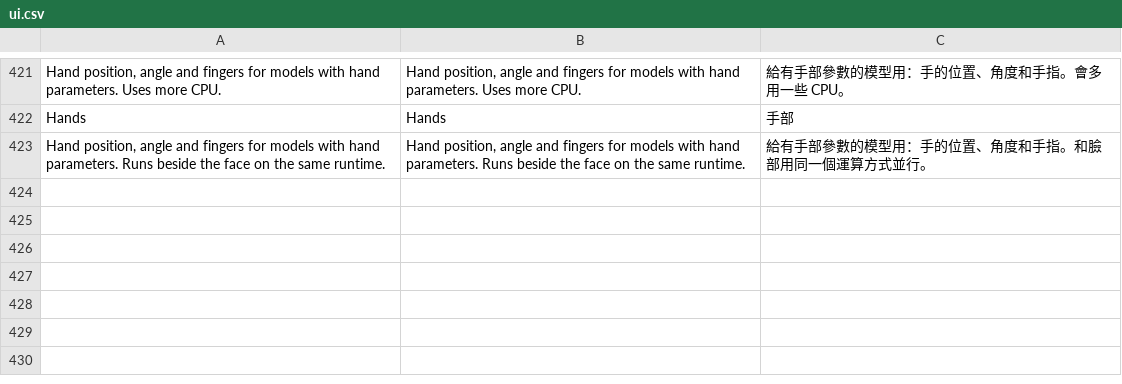
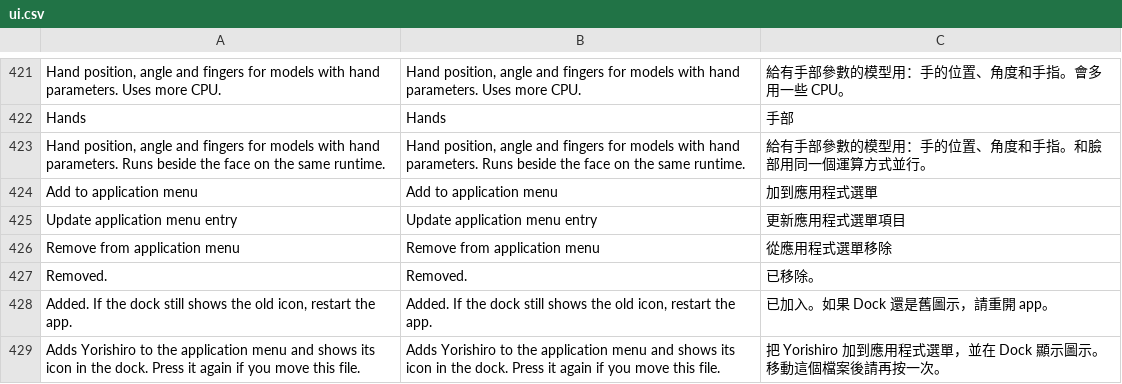
Before and after one commit to koshizuow/yorishiro, a CSV file: app/i18n/ui.csv, drawn as a sheet; only a part is shown, gaps mark what is left out.

```diff
--- a/app/i18n/ui.csv
+++ b/app/i18n/ui.csv
@@ -423 +423,7 @@ Hands,Hands,手部
 "Hand position, angle and fingers for models with hand parameters. Runs beside the face on the same runtime.","Hand position, angle and fingers for models with hand parameters. Runs beside the face on the same runtime.",給有手部參數的模型用：手的位置、角度和手指。和臉部用同一個運算方式並行。
+Add to application menu,Add to application menu,加到應用程式選單
+Update application menu entry,Update application menu entry,更新應用程式選單項目
+Remove from application menu,Remove from application menu,從應用程式選單移除
+Removed.,Removed.,已移除。
+"Added. If the dock still shows the old icon, restart the app.","Added. If the dock still shows the old icon, restart the app.",已加入。如果 Dock 還是舊圖示，請重開 app。
+Adds Yorishiro to the application menu and shows its icon in the dock. Press it again if you move this file.,Adds Yorishiro to the application menu and shows its icon in the dock. Press it again if you move this file.,把 Yorishiro 加到應用程式選單，並在 Dock 顯示圖示。移動這個檔案後請再按一次。
```
Also changed, not shown: 3 other files.
